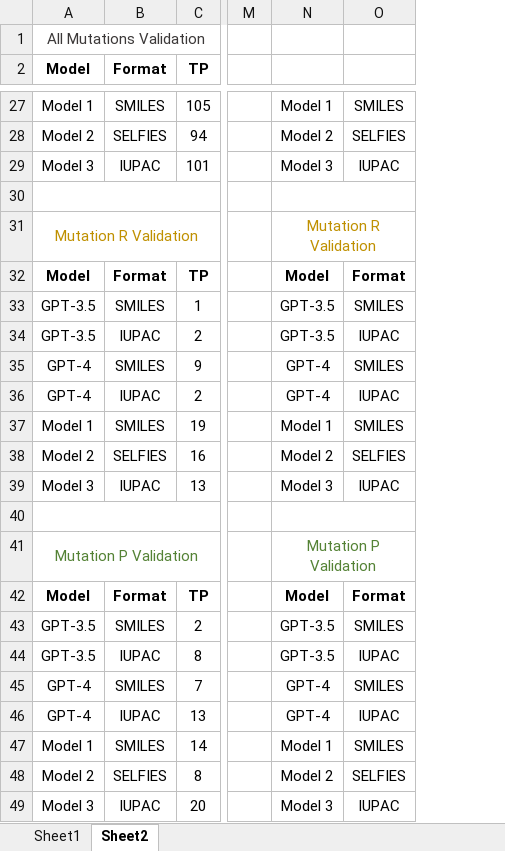
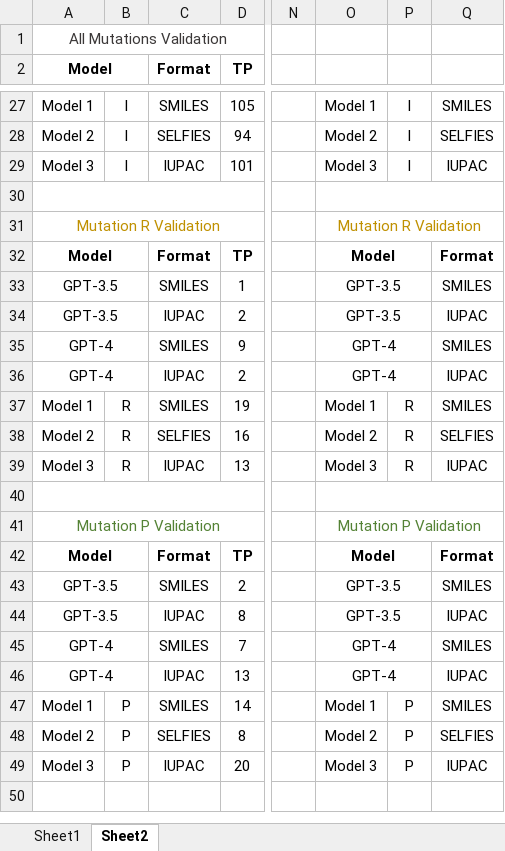
Before and after one commit to zach-zhiling-zheng/Linker-Mutation, an Excel workbook: Test_summary.xlsx, sheet Sheet2, drawn as a sheet; only a part is shown, gaps mark what is left out; values as stored, in another font and other column widths than the file's, no borders; the diff covers the shown part only; the diff names each change by its address in the sheet, - before the commit and + after, or states it on an @@ line.

```diff
--- a/Test_summary.xlsx (sheet Sheet2)
+++ b/Test_summary.xlsx (sheet Sheet2)
+column B, rows 27-49: I | I | I |  |  |  |  |  |  |  | R | R | R |  |  |  |  |  |  |  | P | P | P
+column P, rows 27-49: I | I | I |  |  |  |  |  |  |  | R | R | R |  |  |  |  |  |  |  | P | P | P
+A2:B2 merged
+A32:B32 merged
+O32:P32 merged
+A33:B33 merged
+O33:P33 merged
+A34:B34 merged
+O34:P34 merged
+A35:B35 merged
+O35:P35 merged
+A36:B36 merged
+O36:P36 merged
+A42:B42 merged
+O42:P42 merged
+A43:B43 merged
+O43:P43 merged
+A44:B44 merged
+O44:P44 merged
+A45:B45 merged
+O45:P45 merged
+A46:B46 merged
+O46:P46 merged
```
Also changed, not shown: merged cells elsewhere in this sheet, sheet Sheet1, formulas that keep their value.
